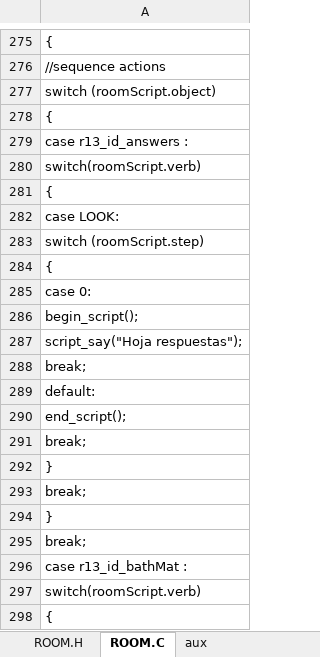
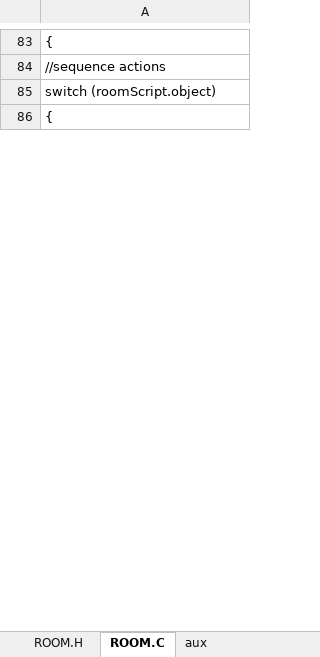
Before and after one commit to warrior-rockk/out-of-cash, an Excel workbook: tools/roomGen.xlsm, sheet ROOM.C, drawn as a sheet; only a part is shown, gaps mark what is left out; values as stored, in another font and other column widths than the file's, no borders; the diff covers the shown part only; the diff names each change by its address in the sheet, - before the commit and + after, or states it on an @@ line.

Commit message:
mounted room13 ending scene

```diff
--- a/tools/roomGen.xlsm (sheet ROOM.C)
+++ b/tools/roomGen.xlsm (sheet ROOM.C)
-row 279: case r13_id_answers :
-row 280: switch(roomScript.verb)
-row 281: {
-row 282: case LOOK:
-row 283: switch (roomScript.step)
-row 284: {
-row 285: case 0:
-row 286: begin_script();
-row 287: script_say("Hoja respuestas");
-row 288: break;
-row 289: default:
-row 290: end_script();
-row 291: break;
-row 292: }
-row 293: break;
-row 294: }
-row 295: break;
-row 296: case r13_id_bathMat :
-row 297: switch(roomScript.verb)
-row 298: {
```
Also changed, not shown: 716 removed rows and 1 edited cell elsewhere in this sheet, sheet ROOM.H, sheet Room Data, sheet aux, charts or pictures, 12 other files.
